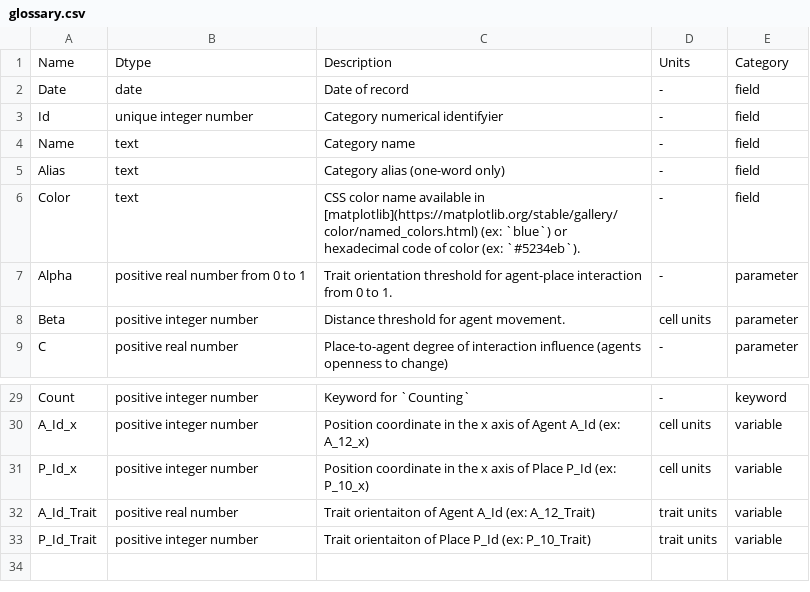
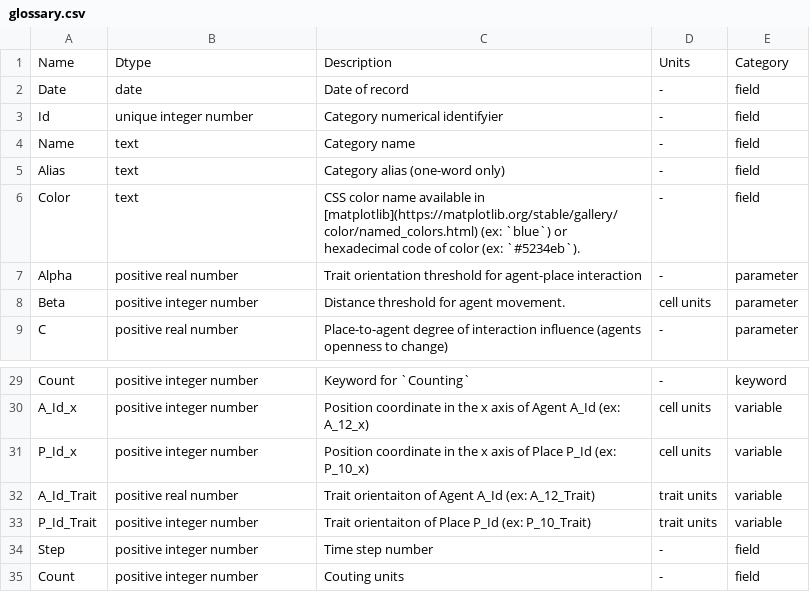
Before and after one commit to ipo-exe/abm-cue, a CSV file: docs/glossary.csv, drawn as a sheet; only a part is shown, gaps mark what is left out.

```diff
--- a/docs/glossary.csv
+++ b/docs/glossary.csv
@@ -6,3 +6,3 @@ Alias;text;Category alias (one-word only);-;field
 Color;text;CSS color name available in [matplotlib](https://matplotlib.org/stable/gallery/color/named_colors.html) (ex: `blue`) or hexadecimal code of color (ex: `#5234eb`).;-;field
-Alpha;positive real number from 0 to 1;Trait orientation threshold for agent-place interaction from 0 to 1.;-;parameter
+Alpha;positive real number;Trait orientation threshold for agent-place interaction;-;parameter
 Beta;positive integer number;Distance threshold for agent movement.;cell units;parameter
@@ -33 +33,3 @@ A_Id_Trait;positive real number;Trait orientaiton of Agent A_Id (ex: A_12_Trait)
 P_Id_Trait;positive integer number;Trait orientaiton of Place P_Id (ex: P_10_Trait);trait units;variable
+Step;positive integer number;Time step number;-;field
+Count;positive integer number;Couting units;-;field
```
Also changed, not shown: docs/iofiles.csv, 22 other files.
